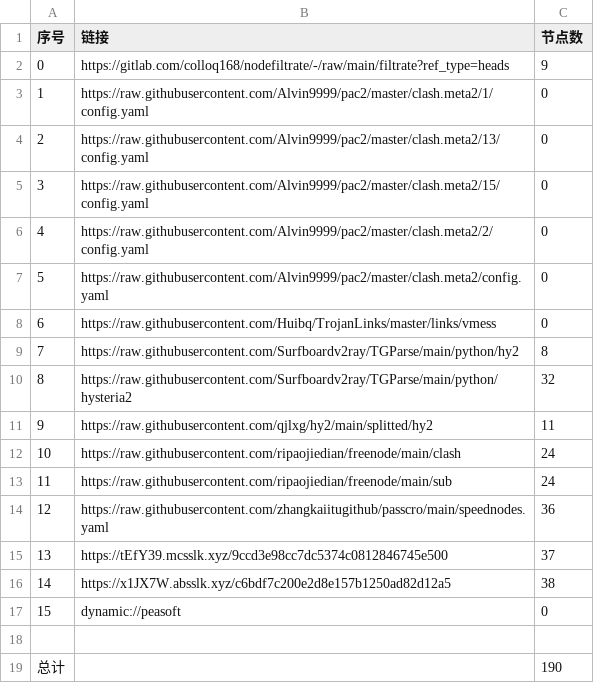
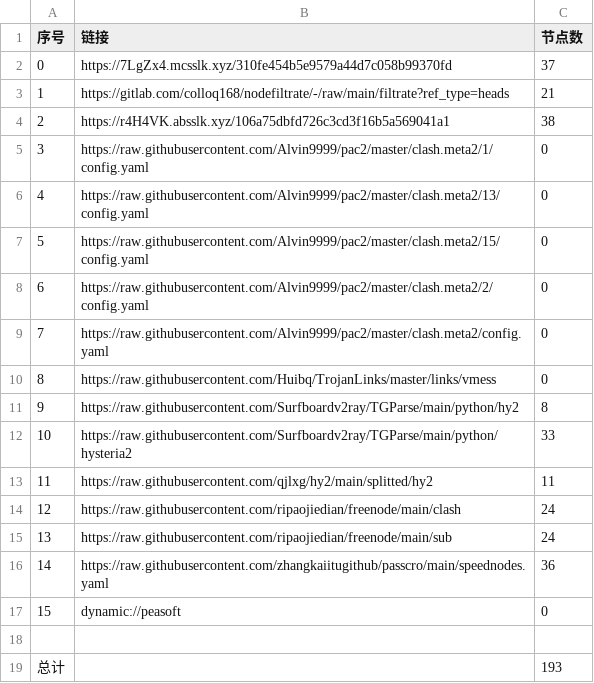
Before and after one commit to jianwu-zhao/NoMoreWalls, a CSV file: list_result.csv, drawn as a sheet; removed rows and columns are numbered as before the commit, all else as after; the diff names each change by its address in the sheet, - before the commit and + after, or states it on an @@ line.

```diff
--- a/list_result.csv
+++ b/list_result.csv
+row 2: 0 | https://7LgZx4.mcsslk.xyz/310fe454b5e9579a44d7c058b99370fd | 37
@@ column A (序号) renumbered between rows 3 and 16 @@
-C3 (节点数): 9
+C3 (节点数): 21
+row 4: 2 | https://r4H4VK.absslk.xyz/106a75dbfd726c3cd3f16b5a569041a1 | 38
-C12 (节点数): 32
+C12 (节点数): 33
-row 15: 13 | https://tEfY39.mcsslk.xyz/9ccd3e98cc7dc5374c0812846745e500 | 37
-row 16: 14 | https://x1JX7W.absslk.xyz/c6bdf7c200e2d8e157b1250ad82d12a5 | 38
-C19 (节点数): 190
+C19 (节点数): 193
```
Also changed, not shown: 30 other files.
